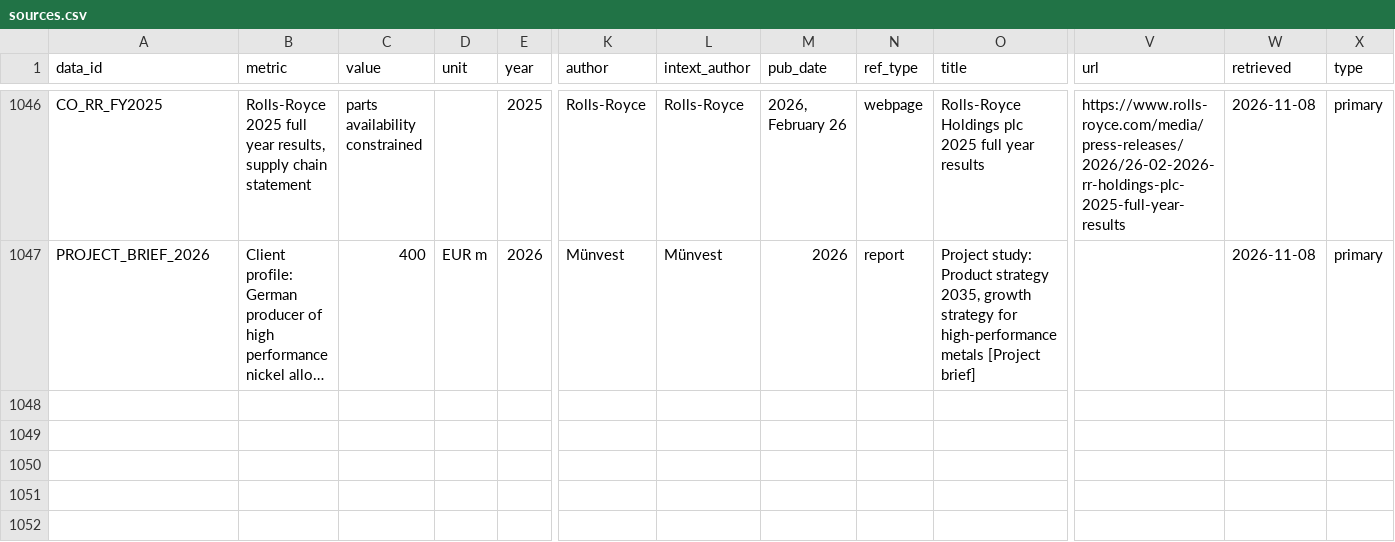
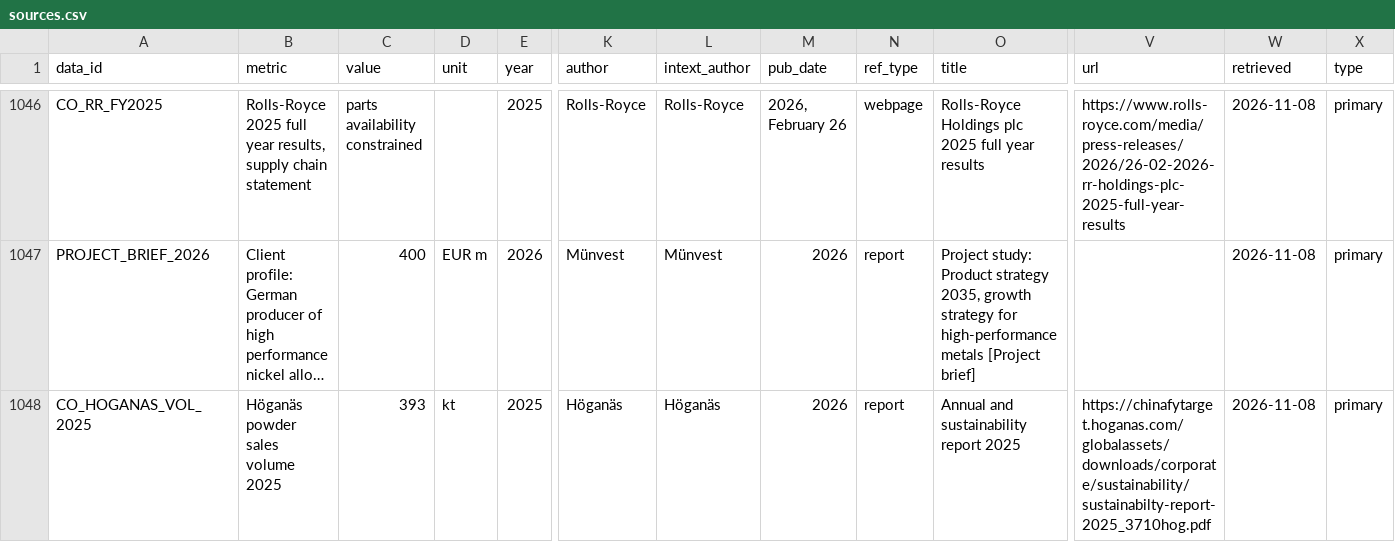
Before and after one commit to sarahgarzond/metals-strategy-2035, a CSV file: data/sources.csv, drawn as a sheet; only a part is shown, gaps mark what is left out; long unchanged cells end in …; rows hold the shown columns only; the diff names each change by its address in the sheet, - before the commit and + after, or states it on an @@ line.

```diff
--- a/data/sources.csv
+++ b/data/sources.csv
+row 1048: CO_HOGANAS_VOL_2025 | Höganäs powder sales volume 2025 | 393 | kt | 2025 | Höganäs | Höganäs | 2026 | report | Annual and sustainability report 2025 | https://chinafytarget.hoganas.com/globalassets/downloads/corporate/sustainability/sustainabilty-report-2025_3710hog.pdf | 2026-11-08 | primary
```
Also changed, not shown: 28 other files.
